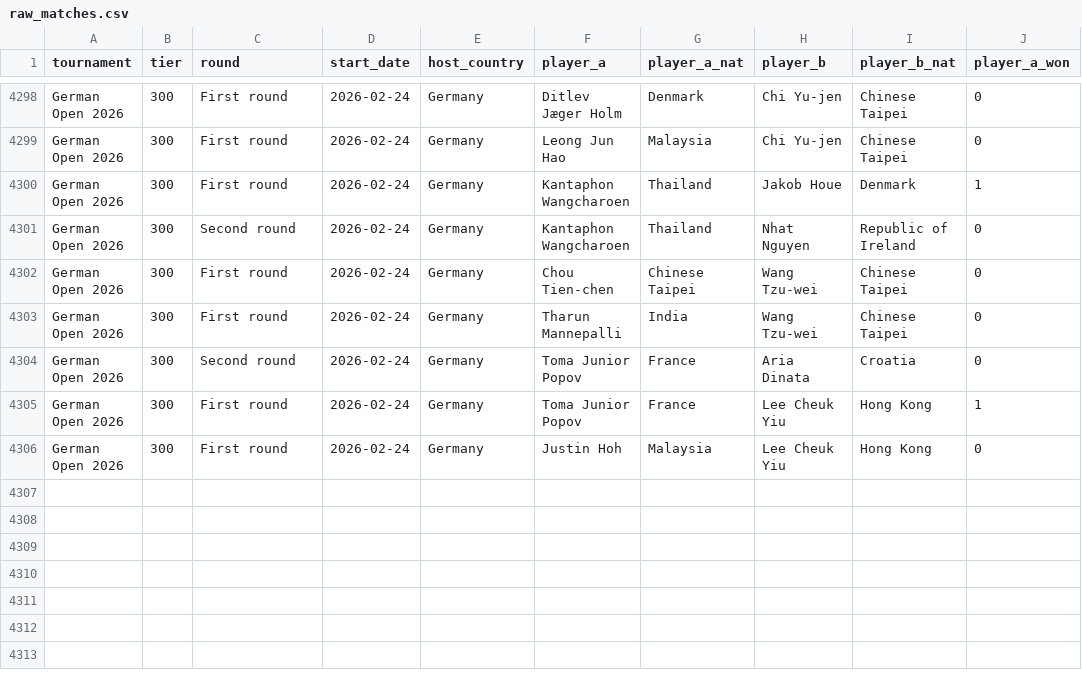
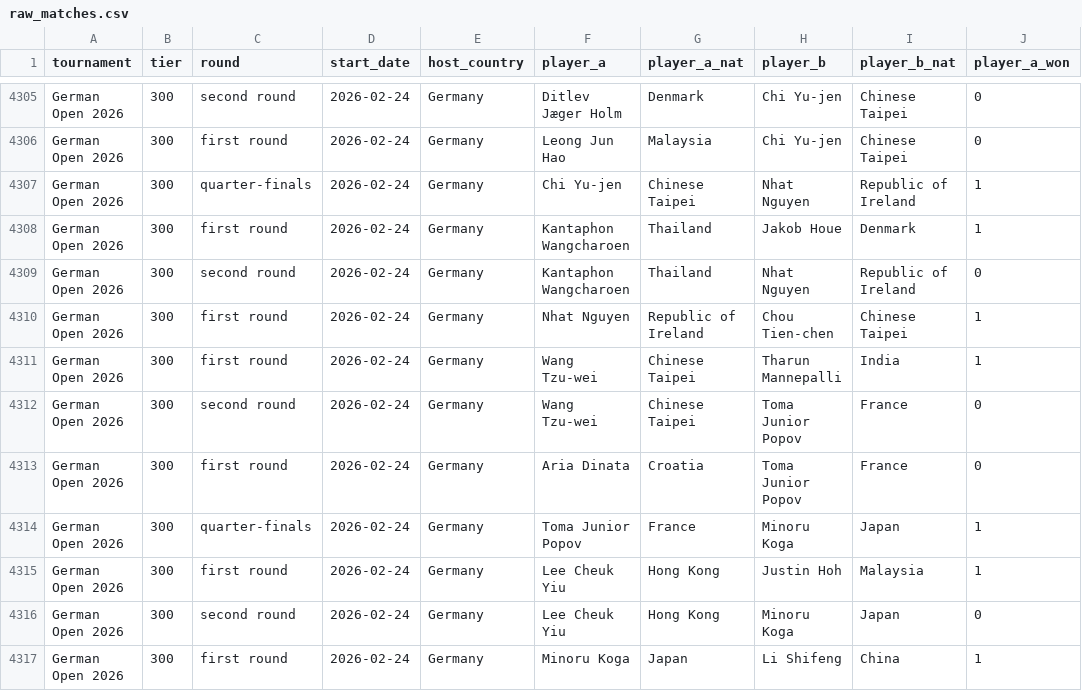
Before and after one commit to melthu/Deuce, a CSV file: data/raw/raw_matches.csv, drawn as a sheet; only a part is shown, gaps mark what is left out; addresses are those after the commit; the diff covers the shown part only; the diff names each change by its address in the sheet, - before the commit and + after, or states it on an @@ line.

```diff
--- a/data/raw/raw_matches.csv
+++ b/data/raw/raw_matches.csv
-C4305 (round): First round
+C4305 (round): second round
-C4306 (round): First round
+C4306 (round): first round
+row 4307: German Open 2026 | 300 | quarter-finals | 2026-02-24 | Germany | Chi Yu-jen | Chinese Taipei | Nhat Nguyen | Republic of Ireland | 1
-C4308 (round): First round
+C4308 (round): first round
-C4309 (round): Second round
+C4309 (round): second round
+row 4310: German Open 2026 | 300 | first round | 2026-02-24 | Germany | Nhat Nguyen | Republic of Ireland | Chou Tien-chen | Chinese Taipei | 1
+row 4311: German Open 2026 | 300 | first round | 2026-02-24 | Germany | Wang Tzu-wei | Chinese Taipei | Tharun Mannepalli | India | 1
-C4312 (round): First round
+C4312 (round): second round
-F4312 (player_a): Chou Tien-chen
+F4312 (player_a): Wang Tzu-wei
-H4312:H4313 (player_b): Wang Tzu-wei
+H4312:H4313 (player_b): Toma Junior Popov
-I4312:I4313 (player_b_nat): Chinese Taipei
+I4312:I4313 (player_b_nat): France
-C4313 (round): First round
+C4313 (round): first round
-F4313 (player_a): Tharun Mannepalli
+F4313 (player_a): Aria Dinata
-G4313 (player_a_nat): India
+G4313 (player_a_nat): Croatia
-C4314 (round): Second round
+C4314 (round): quarter-finals
-H4314 (player_b): Aria Dinata
+H4314 (player_b): Minoru Koga
-I4314 (player_b_nat): Croatia
+I4314 (player_b_nat): Japan
-J4314 (player_a_won): 0
+J4314 (player_a_won): 1
-C4315 (round): First round
+C4315 (round): first round
-F4315 (player_a): Toma Junior Popov
+F4315 (player_a): Lee Cheuk Yiu
-G4315 (player_a_nat): France
+G4315 (player_a_nat): Hong Kong
-H4315 (player_b): Lee Cheuk Yiu
+H4315 (player_b): Justin Hoh
-I4315 (player_b_nat): Hong Kong
+I4315 (player_b_nat): Malaysia
-C4316 (round): First round
+C4316 (round): second round
-F4316 (player_a): Justin Hoh
+F4316 (player_a): Lee Cheuk Yiu
-G4316 (player_a_nat): Malaysia
+G4316 (player_a_nat): Hong Kong
-H4316 (player_b): Lee Cheuk Yiu
+H4316 (player_b): Minoru Koga
-I4316 (player_b_nat): Hong Kong
+I4316 (player_b_nat): Japan
+row 4317: German Open 2026 | 300 | first round | 2026-02-24 | Germany | Minoru Koga | Japan | Li Shifeng | China | 1
```
Also changed, not shown: 7 added rows and 26 edited cells elsewhere in this file, data/interim/engineered_matches.csv, 6 other files.
